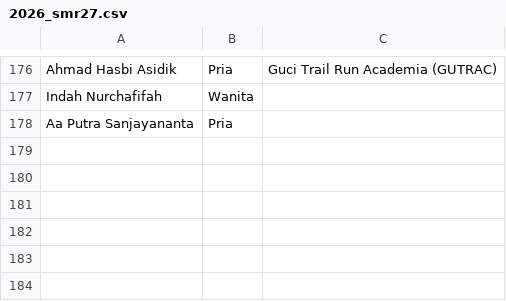
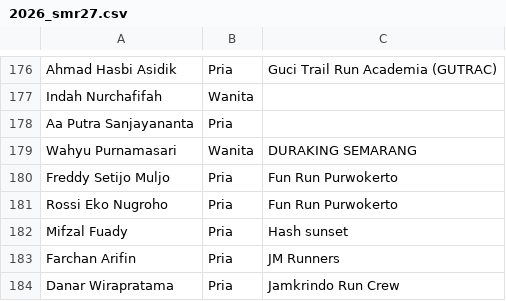
Before and after one commit to smgmountainrace/listpeserta, a CSV file: 2026_smr27.csv, drawn as a sheet; only a part is shown, gaps mark what is left out; the diff names each change by its address in the sheet, - before the commit and + after, or states it on an @@ line.

Commit message:
Update 2026_smr27.csv

```diff
--- a/2026_smr27.csv
+++ b/2026_smr27.csv
+row 179: Wahyu Purnamasari | Wanita | DURAKING SEMARANG
+row 180: Freddy Setijo Muljo | Pria | Fun Run Purwokerto
+row 181: Rossi Eko Nugroho | Pria | Fun Run Purwokerto
+row 182: Mifzal Fuady | Pria | Hash sunset
+row 183: Farchan Arifin | Pria | JM Runners
+row 184: Danar Wirapratama | Pria | Jamkrindo Run Crew
```
